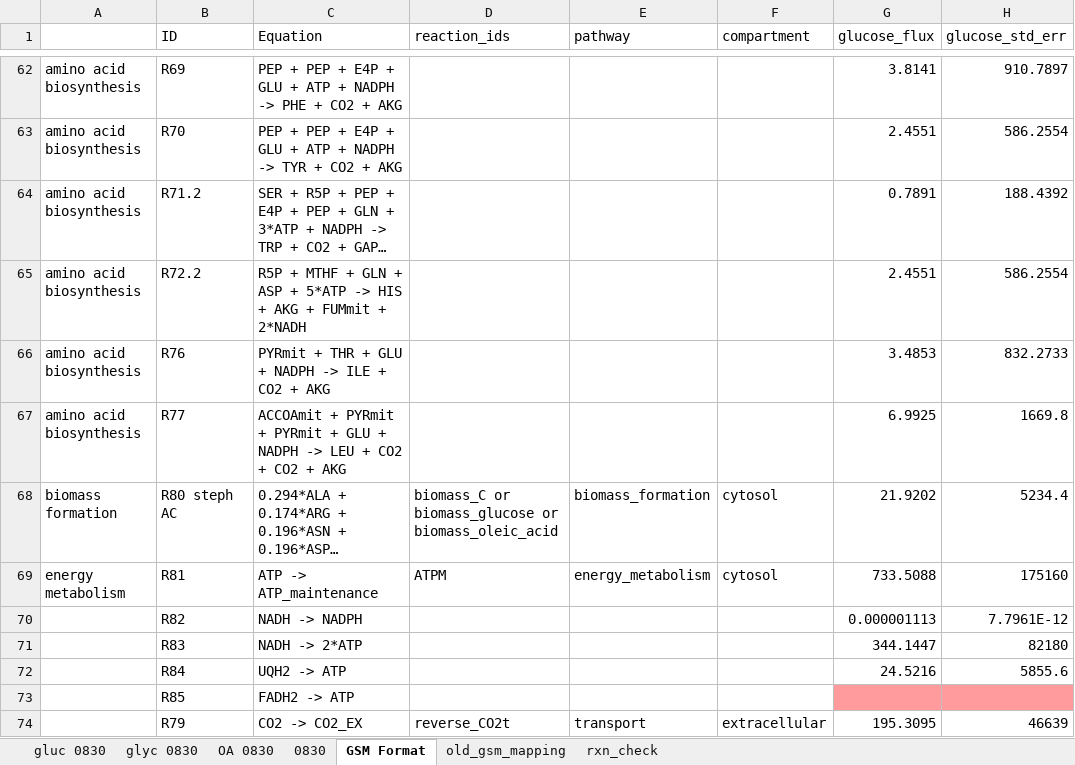
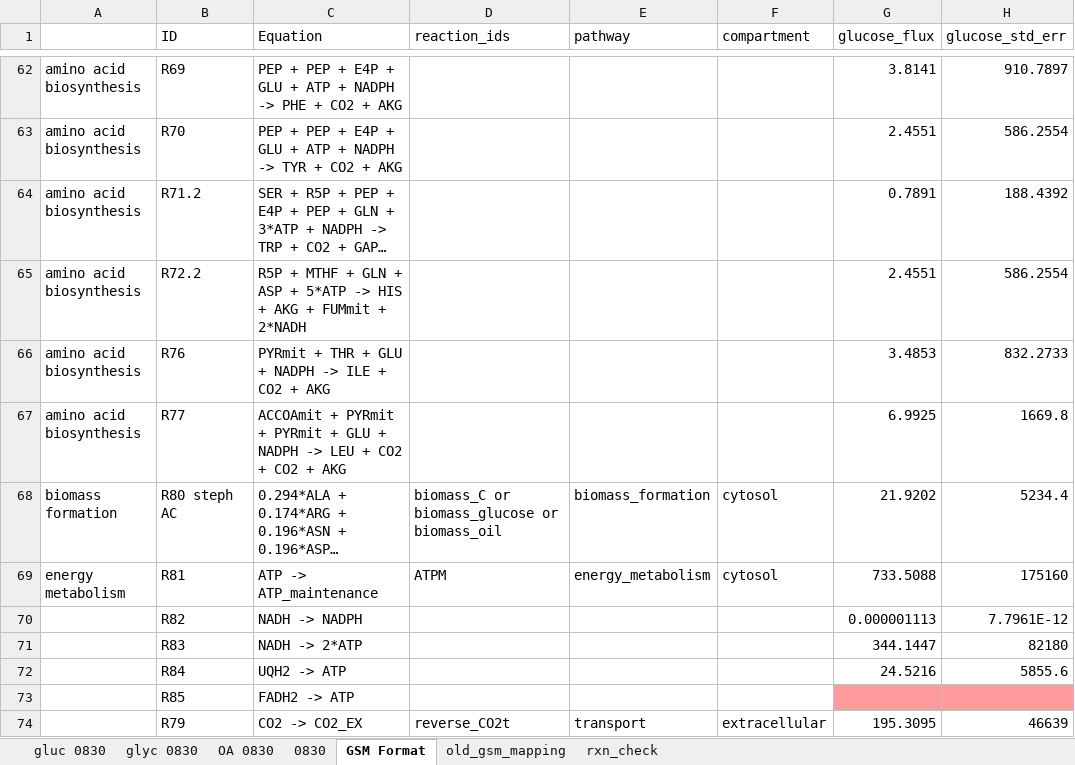
Before and after one commit to garrettroell/yarrrowia_eflux2, an Excel workbook: data/13c_mfa/INCA_model_08302023_GR.xlsx, sheet GSM Format, drawn as a sheet; only a part is shown, gaps mark what is left out; long unchanged cells end in …; values as stored, in another font and other column widths than the file's, no borders; the diff names each change by its address in the sheet, - before the commit and + after, or states it on an @@ line.

Commit message:
Added mmol standardized biomass reactions

```diff
--- a/data/13c_mfa/INCA_model_08302023_GR.xlsx (sheet GSM Format)
+++ b/data/13c_mfa/INCA_model_08302023_GR.xlsx (sheet GSM Format)
-D68 (reaction_ids): …biomass_glucose or biomass_oleic_acid
+D68 (reaction_ids): …biomass_glucose or biomass_oil
```
Also changed, not shown: 32 other files.
